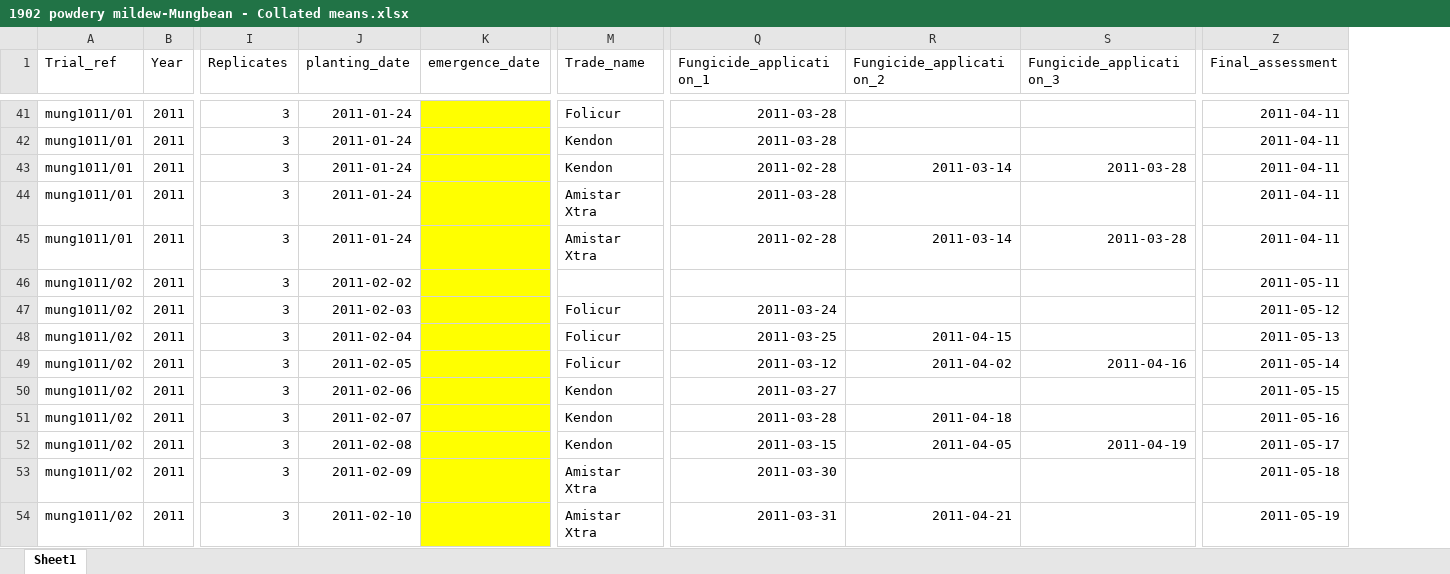
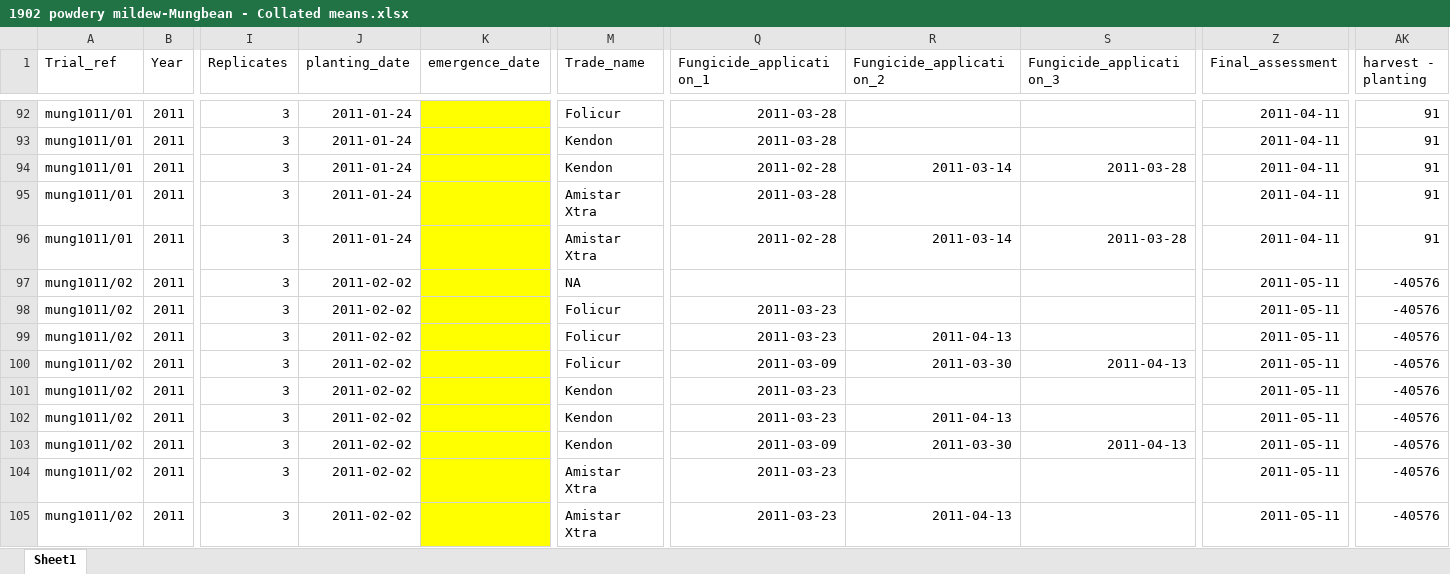
Before and after one commit to openplantpathology/Mungbean_PM, an Excel workbook: data/1902 powdery mildew-Mungbean - Collated means.xlsx, sheet Sheet1, drawn as a sheet; only a part is shown, gaps mark what is left out; values as stored, in another font and other column widths than the file's, no borders; conditional formats not drawn; addresses are those after the commit; the diff covers the shown part only; the diff names each change by its address in the sheet, - before the commit and + after, or states it on an @@ line.

```diff
--- a/data/1902 powdery mildew-Mungbean - Collated means.xlsx (sheet Sheet1)
+++ b/data/1902 powdery mildew-Mungbean - Collated means.xlsx (sheet Sheet1)
+column AK (harvest - planting), rows 92-105: 91 | 91 | 91 | 91 | 91 | -40576 | -40576 | -40576 | -40576 | -40576 | -40576 | -40576 | -40576 | -40576
-M97 (Trade_name): (empty)
+M97 (Trade_name): NA
-J98 (planting_date): 2011-02-03
+J98 (planting_date): 2011-02-02
-Q98 (Fungicide_application_1): 2011-03-24
+Q98 (Fungicide_application_1): 2011-03-23
-Z98 (Final_assessment): 2011-05-12
+Z98 (Final_assessment): 2011-05-11
-J99 (planting_date): 2011-02-04
+J99 (planting_date): 2011-02-02
-Q99 (Fungicide_application_1): 2011-03-25
+Q99 (Fungicide_application_1): 2011-03-23
-R99 (Fungicide_application_2): 2011-04-15
+R99 (Fungicide_application_2): 2011-04-13
-Z99 (Final_assessment): 2011-05-13
+Z99 (Final_assessment): 2011-05-11
-J100 (planting_date): 2011-02-05
+J100 (planting_date): 2011-02-02
-Q100 (Fungicide_application_1): 2011-03-12
+Q100 (Fungicide_application_1): 2011-03-09
-R100 (Fungicide_application_2): 2011-04-02
+R100 (Fungicide_application_2): 2011-03-30
-S100 (Fungicide_application_3): 2011-04-16
+S100 (Fungicide_application_3): 2011-04-13
-Z100 (Final_assessment): 2011-05-14
+Z100 (Final_assessment): 2011-05-11
-J101 (planting_date): 2011-02-06
+J101 (planting_date): 2011-02-02
-Q101 (Fungicide_application_1): 2011-03-27
+Q101 (Fungicide_application_1): 2011-03-23
-Z101 (Final_assessment): 2011-05-15
+Z101 (Final_assessment): 2011-05-11
-J102 (planting_date): 2011-02-07
+J102 (planting_date): 2011-02-02
-Q102 (Fungicide_application_1): 2011-03-28
+Q102 (Fungicide_application_1): 2011-03-23
-R102 (Fungicide_application_2): 2011-04-18
+R102 (Fungicide_application_2): 2011-04-13
-Z102 (Final_assessment): 2011-05-16
+Z102 (Final_assessment): 2011-05-11
-J103 (planting_date): 2011-02-08
+J103 (planting_date): 2011-02-02
-Q103 (Fungicide_application_1): 2011-03-15
+Q103 (Fungicide_application_1): 2011-03-09
-R103 (Fungicide_application_2): 2011-04-05
+R103 (Fungicide_application_2): 2011-03-30
-S103 (Fungicide_application_3): 2011-04-19
+S103 (Fungicide_application_3): 2011-04-13
-Z103 (Final_assessment): 2011-05-17
+Z103 (Final_assessment): 2011-05-11
-J104 (planting_date): 2011-02-09
+J104 (planting_date): 2011-02-02
-Q104 (Fungicide_application_1): 2011-03-30
+Q104 (Fungicide_application_1): 2011-03-23
-Z104 (Final_assessment): 2011-05-18
+Z104 (Final_assessment): 2011-05-11
-J105 (planting_date): 2011-02-10
+J105 (planting_date): 2011-02-02
-Q105 (Fungicide_application_1): 2011-03-31
+Q105 (Fungicide_application_1): 2011-03-23
-R105 (Fungicide_application_2): 2011-04-21
+R105 (Fungicide_application_2): 2011-04-13
-Z105 (Final_assessment): 2011-05-19
+Z105 (Final_assessment): 2011-05-11
```
Also changed, not shown: 51 added rows and 86 edited cells elsewhere in this sheet, formulas that keep their value, 1 other file.
